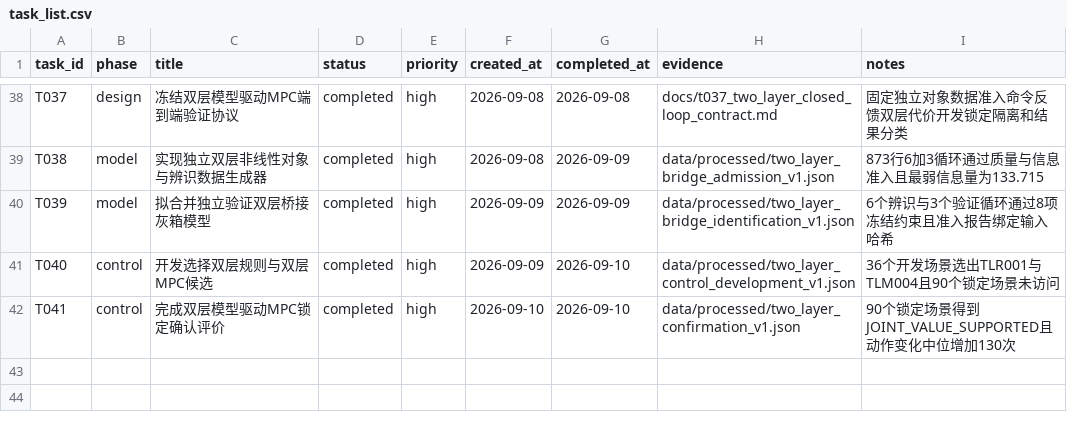
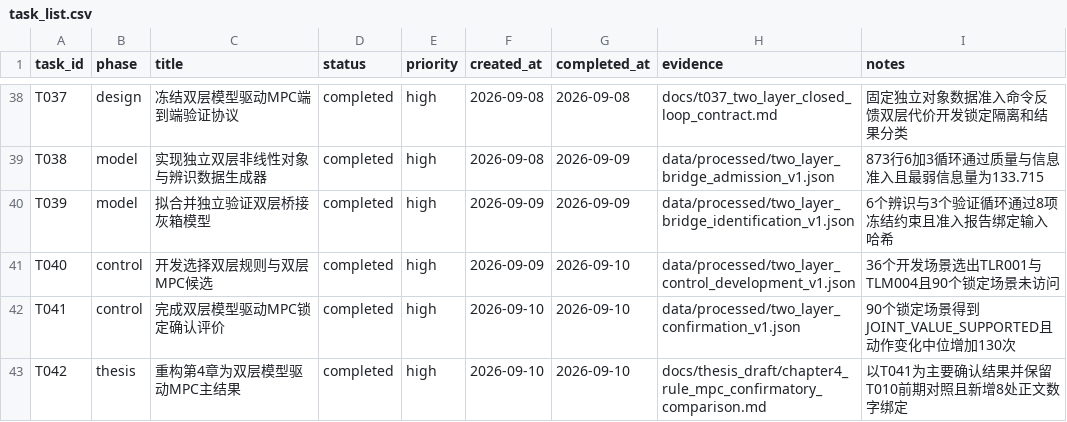
Before and after one commit to gzxxxxxx178-ship-it/greenhouse_rootzone_mpc, a CSV file: data/csv/task_list.csv, drawn as a sheet; only a part is shown, gaps mark what is left out.

Commit message:
Rebuild chapter four around two-layer MPC evidence

```diff
--- a/data/csv/task_list.csv
+++ b/data/csv/task_list.csv
@@ -42 +42,2 @@ T040,control,开发选择双层规则与双层MPC候选,completed,high,2026-09-0
 T041,control,完成双层模型驱动MPC锁定确认评价,completed,high,2026-09-10,2026-09-10,data/processed/two_layer_confirmation_v1.json,90个锁定场景得到JOINT_VALUE_SUPPORTED且动作变化中位增加130次
+T042,thesis,重构第4章为双层模型驱动MPC主结果,completed,high,2026-09-10,2026-09-10,docs/thesis_draft/chapter4_rule_mpc_confirmatory_comparison.md,以T041为主要确认结果并保留T010前期对照且新增8处正文数字绑定
```
Also changed, not shown: data/csv/thesis_evidence_matrix.csv, 6 other files.
